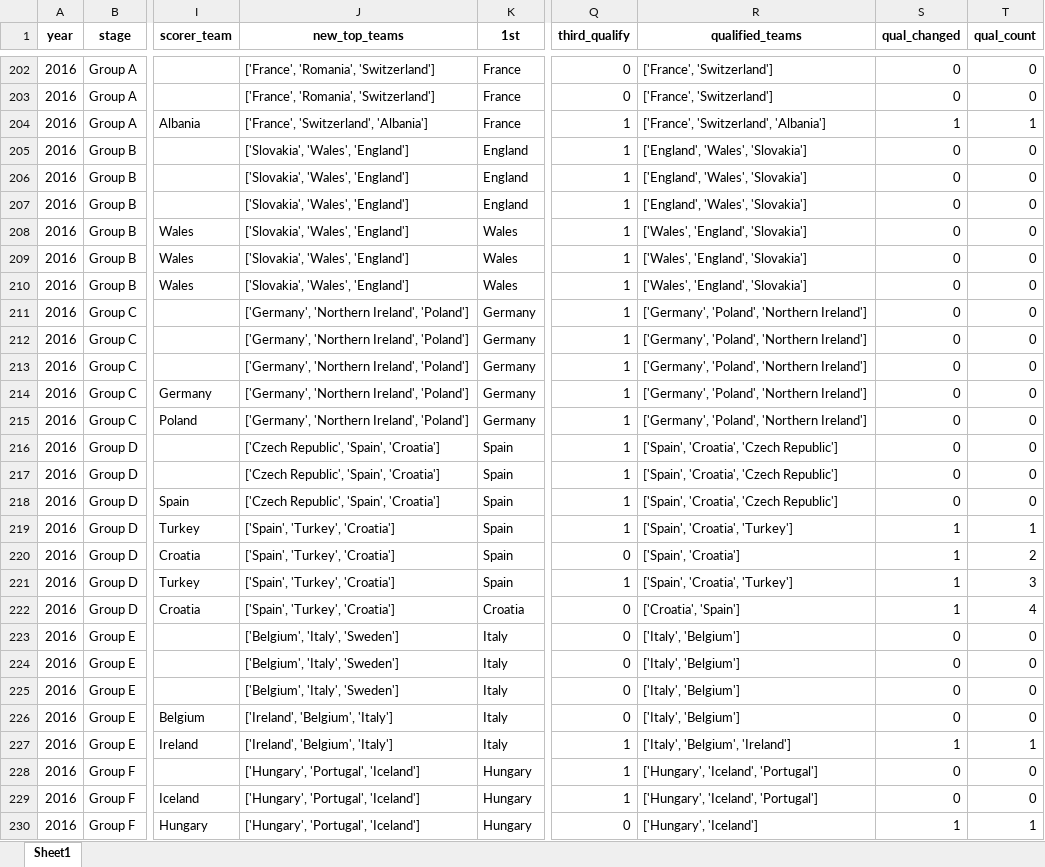
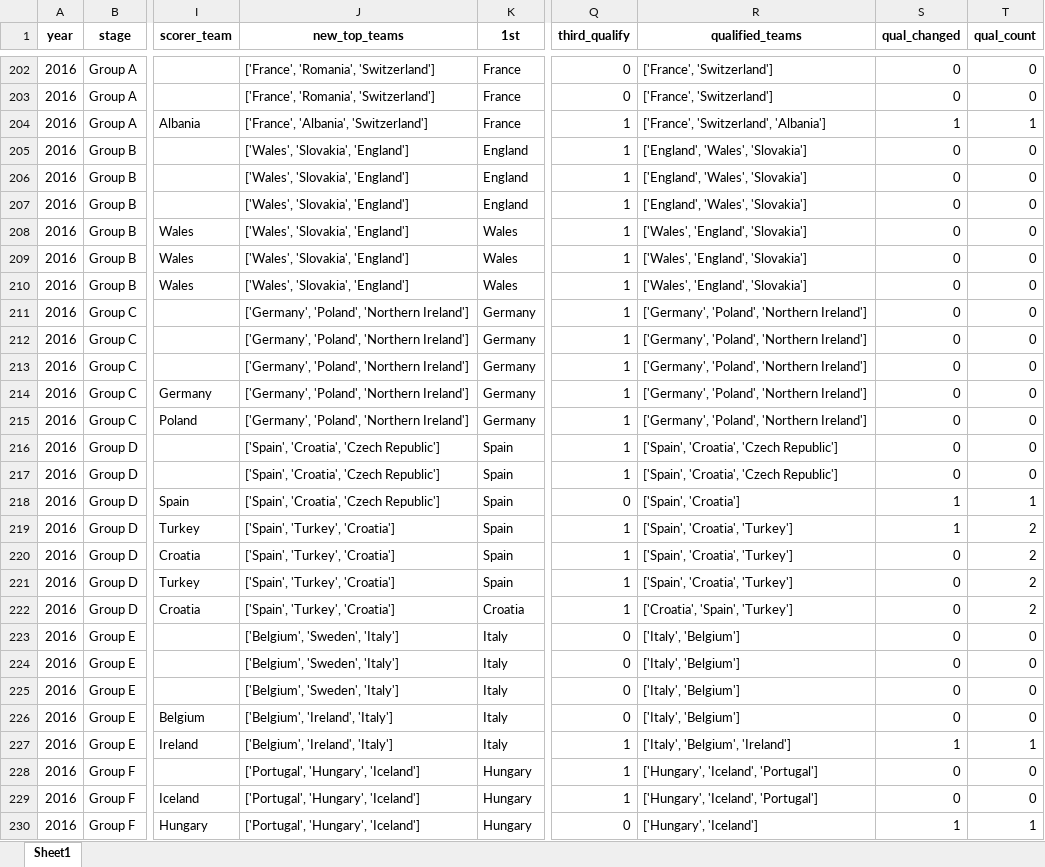
Before and after one commit to AEGDDI/tiebreak_wc, an Excel workbook: data/out/wiki/men/uefa/eu/goals_eu_uefa.xlsx, sheet Sheet1, drawn as a sheet; only a part is shown, gaps mark what is left out; values as stored, in another font and other column widths than the file's, no borders; the diff covers the shown part only; the diff names each change by its address in the sheet, - before the commit and + after, or states it on an @@ line.

```diff
--- a/data/out/wiki/men/uefa/eu/goals_eu_uefa.xlsx (sheet Sheet1)
+++ b/data/out/wiki/men/uefa/eu/goals_eu_uefa.xlsx (sheet Sheet1)
-J204 (new_top_teams): ['France', 'Switzerland', 'Albania']
+J204 (new_top_teams): ['France', 'Albania', 'Switzerland']
-J205:J210 (new_top_teams): ['Slovakia', 'Wales', 'England']
+J205:J210 (new_top_teams): ['Wales', 'Slovakia', 'England']
-J211:J215 (new_top_teams): ['Germany', 'Northern Ireland', 'Poland']
+J211:J215 (new_top_teams): ['Germany', 'Poland', 'Northern Ireland']
-J216:J218 (new_top_teams): ['Czech Republic', 'Spain', 'Croatia']
+J216:J218 (new_top_teams): ['Spain', 'Croatia', 'Czech Republic']
-Q218 (third_qualify): 1
+Q218 (third_qualify): 0
-R218 (qualified_teams): ['Spain', 'Croatia', 'Czech Republic']
+R218 (qualified_teams): ['Spain', 'Croatia']
-S218 (qual_changed): 0
+S218 (qual_changed): 1
-T218 (qual_count): 0
+T218 (qual_count): 1
-T219 (qual_count): 1
+T219 (qual_count): 2
-Q220 (third_qualify): 0
+Q220 (third_qualify): 1
-R220 (qualified_teams): ['Spain', 'Croatia']
+R220 (qualified_teams): ['Spain', 'Croatia', 'Turkey']
-S220:S222 (qual_changed): 1
+S220:S222 (qual_changed): 0
-T221 (qual_count): 3
+T221 (qual_count): 2
-Q222 (third_qualify): 0
+Q222 (third_qualify): 1
-R222 (qualified_teams): ['Croatia', 'Spain']
+R222 (qualified_teams): ['Croatia', 'Spain', 'Turkey']
-T222 (qual_count): 4
+T222 (qual_count): 2
-J223:J225 (new_top_teams): ['Belgium', 'Italy', 'Sweden']
+J223:J225 (new_top_teams): ['Belgium', 'Sweden', 'Italy']
-J226:J227 (new_top_teams): ['Ireland', 'Belgium', 'Italy']
+J226:J227 (new_top_teams): ['Belgium', 'Ireland', 'Italy']
-J228:J230 (new_top_teams): ['Hungary', 'Portugal', 'Iceland']
+J228:J230 (new_top_teams): ['Portugal', 'Hungary', 'Iceland']
```
Also changed, not shown: 35 added rows and 246 edited cells elsewhere in this sheet, data/out/wiki/men/fifa/eu/goals_eu_fifa_men.xlsx, data/out/wiki/men/fifa/eu/mbm_eu_fifa.xlsx, 15 other files.
